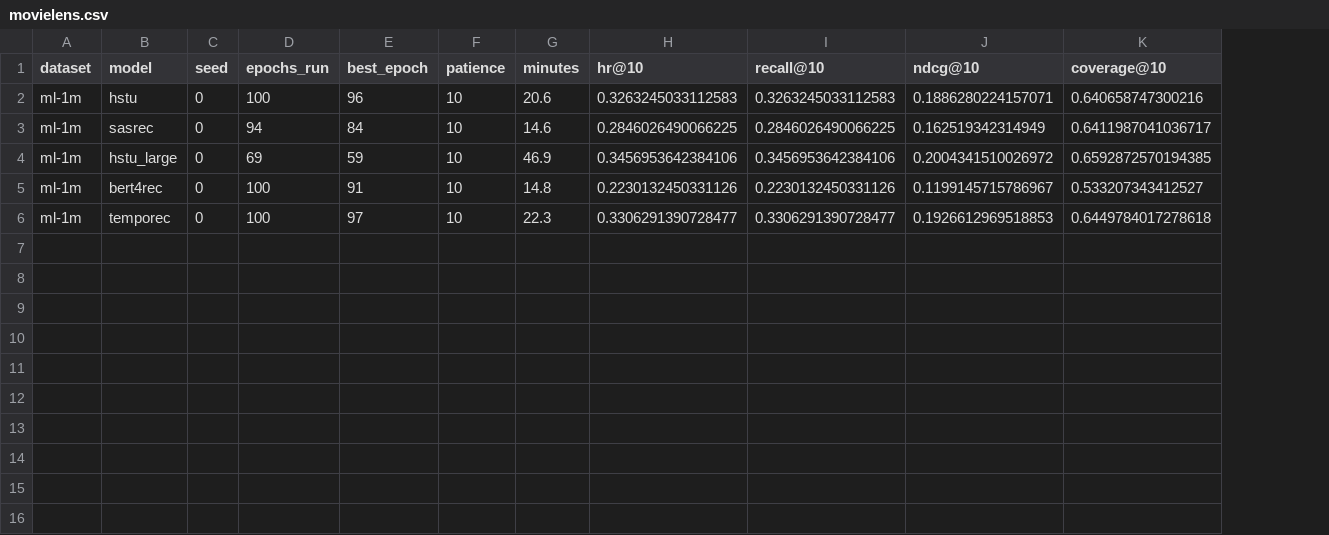
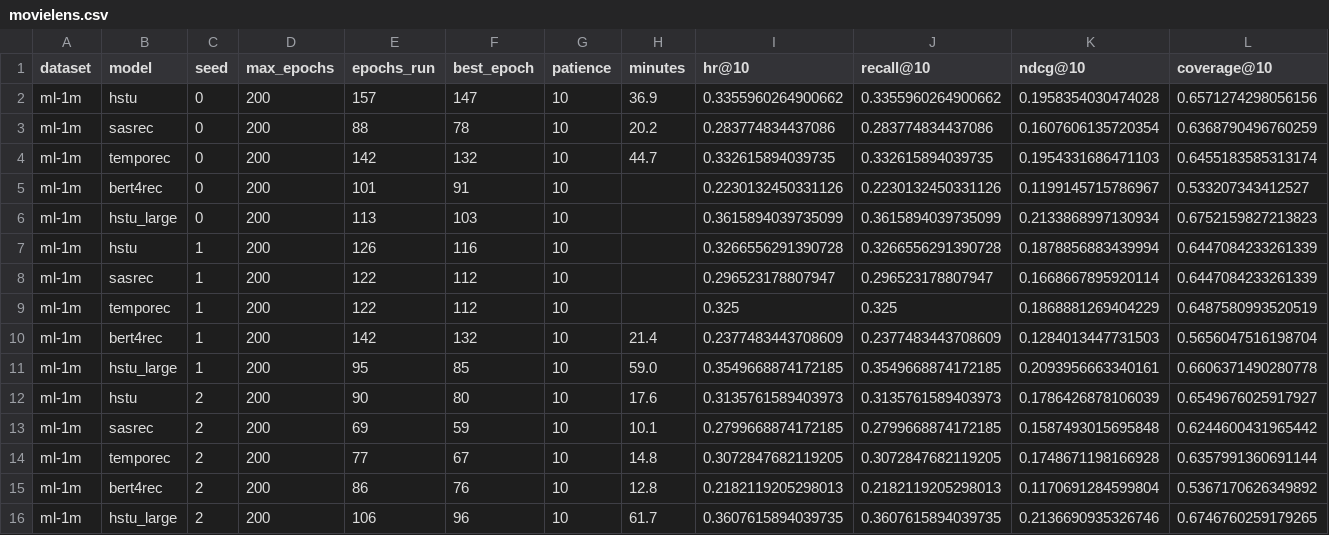
Before and after one commit to SanjanaK1801/temporec, a CSV file: results/movielens.csv, drawn as a sheet; removed rows and columns are numbered as before the commit, all else as after; the diff names each change by its address in the sheet, - before the commit and + after, or states it on an @@ line.

Commit message:
[TR-06] Add MovieLens-1M results for all five models with seeds 0, 1 and 2 (epoch cap 200)
minutes is left empty for five runs that the laptop slept or was paused through (bert4rec seed 0, hstu_large seed 0, hstu, sasrec and temporec seed 1); their accuracy is unaffected.

```diff
--- a/results/movielens.csv
+++ b/results/movielens.csv
+column D (max_epochs), rows 2-3: 200 | 200; row 5: 200
-E2 (epochs_run): 100
+E2 (epochs_run): 157
-F2 (best_epoch): 96
+F2 (best_epoch): 147
-H2 (minutes): 20.6
+H2 (minutes): 36.9
-I2 (hr@10): 0.3263245033112583
+I2 (hr@10): 0.3355960264900662
-J2 (recall@10): 0.3263245033112583
+J2 (recall@10): 0.3355960264900662
-K2 (ndcg@10): 0.1886280224157071
+K2 (ndcg@10): 0.1958354030474028
-L2 (coverage@10): 0.640658747300216
+L2 (coverage@10): 0.6571274298056156
-E3 (epochs_run): 94
+E3 (epochs_run): 88
-F3 (best_epoch): 84
+F3 (best_epoch): 78
-H3 (minutes): 14.6
+H3 (minutes): 20.2
-I3 (hr@10): 0.2846026490066225
+I3 (hr@10): 0.283774834437086
-J3 (recall@10): 0.2846026490066225
+J3 (recall@10): 0.283774834437086
-K3 (ndcg@10): 0.162519342314949
+K3 (ndcg@10): 0.1607606135720354
-L3 (coverage@10): 0.6411987041036717
+L3 (coverage@10): 0.6368790496760259
-row 4: ml-1m | hstu_large | 0 | 69 | 59 | 10 | 46.9 | 0.3456953642384106 | 0.3456953642384106 | 0.2004341510026972 | 0.6592872570194385
+row 4: ml-1m | temporec | 0 | 200 | 142 | 132 | 10 | 44.7 | 0.332615894039735 | 0.332615894039735 | 0.1954331686471103 | 0.6455183585313174
-E5 (epochs_run): 100
+E5 (epochs_run): 101
-H5 (minutes): 14.8
+H5 (minutes): (empty)
-row 6: ml-1m | temporec | 0 | 100 | 97 | 10 | 22.3 | 0.3306291390728477 | 0.3306291390728477 | 0.1926612969518853 | 0.6449784017278618
+row 6: ml-1m | hstu_large | 0 | 200 | 113 | 103 | 10 |  | 0.3615894039735099 | 0.3615894039735099 | 0.2133868997130934 | 0.6752159827213823
+row 7: ml-1m | hstu | 1 | 200 | 126 | 116 | 10 |  | 0.3266556291390728 | 0.3266556291390728 | 0.1878856883439994 | 0.6447084233261339
+row 8: ml-1m | sasrec | 1 | 200 | 122 | 112 | 10 |  | 0.296523178807947 | 0.296523178807947 | 0.1668667895920114 | 0.6447084233261339
+row 9: ml-1m | temporec | 1 | 200 | 122 | 112 | 10 |  | 0.325 | 0.325 | 0.1868881269404229 | 0.6487580993520519
+row 10: ml-1m | bert4rec | 1 | 200 | 142 | 132 | 10 | 21.4 | 0.2377483443708609 | 0.2377483443708609 | 0.1284013447731503 | 0.5656047516198704
+row 11: ml-1m | hstu_large | 1 | 200 | 95 | 85 | 10 | 59.0 | 0.3549668874172185 | 0.3549668874172185 | 0.2093956663340161 | 0.6606371490280778
+row 12: ml-1m | hstu | 2 | 200 | 90 | 80 | 10 | 17.6 | 0.3135761589403973 | 0.3135761589403973 | 0.1786426878106039 | 0.6549676025917927
+row 13: ml-1m | sasrec | 2 | 200 | 69 | 59 | 10 | 10.1 | 0.2799668874172185 | 0.2799668874172185 | 0.1587493015695848 | 0.6244600431965442
+row 14: ml-1m | temporec | 2 | 200 | 77 | 67 | 10 | 14.8 | 0.3072847682119205 | 0.3072847682119205 | 0.1748671198166928 | 0.6357991360691144
+row 15: ml-1m | bert4rec | 2 | 200 | 86 | 76 | 10 | 12.8 | 0.2182119205298013 | 0.2182119205298013 | 0.1170691284599804 | 0.5367170626349892
+row 16: ml-1m | hstu_large | 2 | 200 | 106 | 96 | 10 | 61.7 | 0.3607615894039735 | 0.3607615894039735 | 0.2136690935326746 | 0.6746760259179265
```
